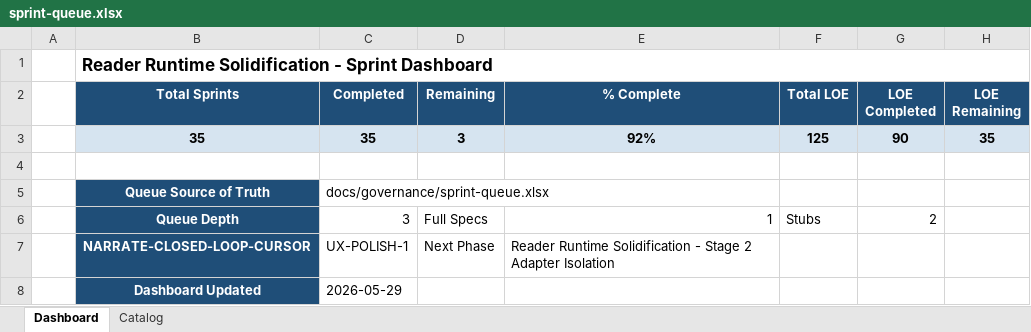
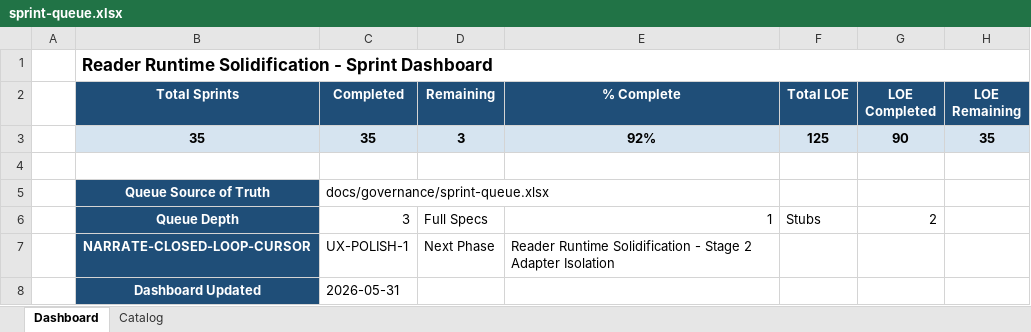
Before and after one commit to gorillabrown/Blurby, an Excel workbook: docs/governance/sprint-queue.xlsx, sheet Dashboard, drawn as a sheet; values as stored, in another font and other column widths than the file's, no borders; the diff names each change by its address in the sheet, - before the commit and + after, or states it on an @@ line.

```diff
--- a/docs/governance/sprint-queue.xlsx (sheet Dashboard)
+++ b/docs/governance/sprint-queue.xlsx (sheet Dashboard)
-C8 (Completed): 2026-05-29
+C8 (Completed): 2026-05-31
```
Also changed, not shown: sheet Catalog, 3 other files.
